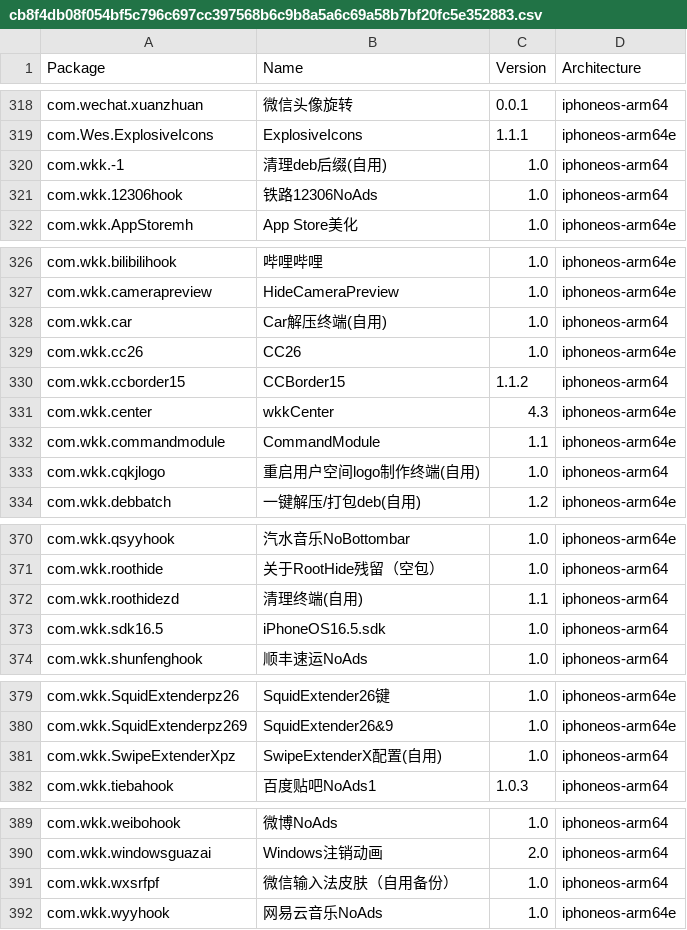
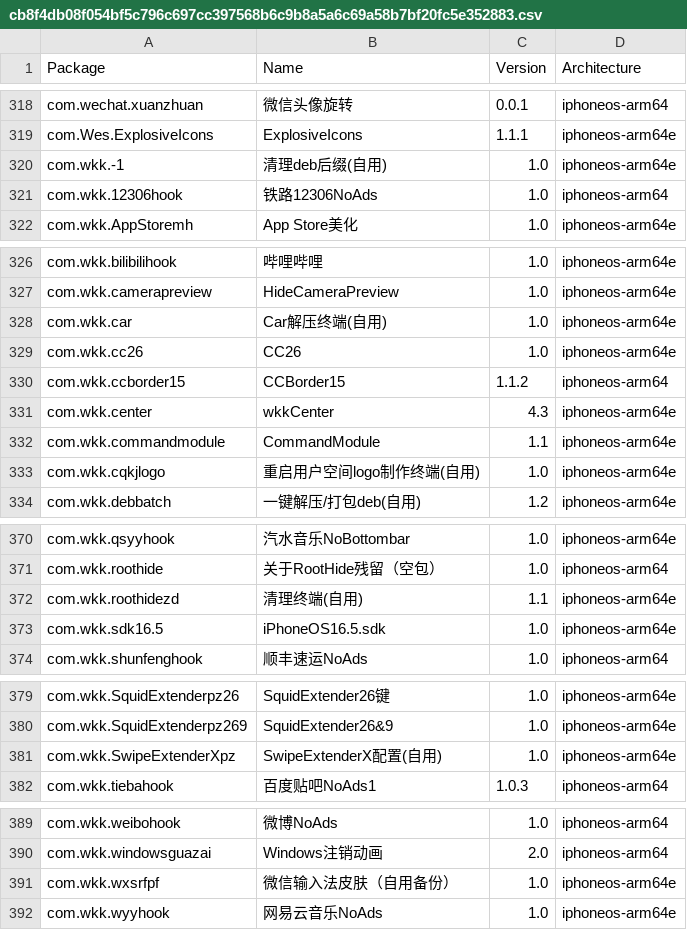
Before and after one commit to TrollStoreX/crc_bark, a CSV file: Library/Caches/com.nan.crc/cb8f4db08f054bf5c796c697cc397568b6c9b8a5a6c69a58b7bf20fc5e352883.csv, drawn as a sheet; only a part is shown, gaps mark what is left out.

```diff
--- a/Library/Caches/com.nan.crc/cb8f4db08f054bf5c796c697cc397568b6c9b8a5a6c69a58b7bf20fc5e352883.csv
+++ b/Library/Caches/com.nan.crc/cb8f4db08f054bf5c796c697cc397568b6c9b8a5a6c69a58b7bf20fc5e352883.csv
@@ -319,3 +319,3 @@ com.wechat.xuanzhuan,微信头像旋转,0.0.1,iphoneos-arm64
 com.Wes.ExplosiveIcons,ExplosiveIcons,1.1.1,iphoneos-arm64e
-com.wkk.-1,清理deb后缀(自用),1.0,iphoneos-arm64
+com.wkk.-1,清理deb后缀(自用),1.0,iphoneos-arm64e
 com.wkk.12306hook,铁路12306NoAds,1.0,iphoneos-arm64
@@ -327,3 +327,3 @@ com.wkk.bilibilihook,哔哩哔哩,1.0,iphoneos-arm64e
 com.wkk.camerapreview,HideCameraPreview,1.0,iphoneos-arm64e
-com.wkk.car,Car解压终端(自用),1.0,iphoneos-arm64
+com.wkk.car,Car解压终端(自用),1.0,iphoneos-arm64e
 com.wkk.cc26,CC26,1.0,iphoneos-arm64e
@@ -332,3 +332,3 @@ com.wkk.center,wkkCenter,4.3,iphoneos-arm64e
 com.wkk.commandmodule,CommandModule,1.1,iphoneos-arm64e
-com.wkk.cqkjlogo,重启用户空间logo制作终端(自用),1.0,iphoneos-arm64
+com.wkk.cqkjlogo,重启用户空间logo制作终端(自用),1.0,iphoneos-arm64e
 com.wkk.debbatch,一键解压/打包deb(自用),1.2,iphoneos-arm64e
@@ -371,4 +371,4 @@ com.wkk.qsyyhook,汽水音乐NoBottombar,1.0,iphoneos-arm64e
 com.wkk.roothide,关于RootHide残留（空包）,1.0,iphoneos-arm64
-com.wkk.roothidezd,清理终端(自用),1.1,iphoneos-arm64
-com.wkk.sdk16.5,iPhoneOS16.5.sdk,1.0,iphoneos-arm64
+com.wkk.roothidezd,清理终端(自用),1.1,iphoneos-arm64e
+com.wkk.sdk16.5,iPhoneOS16.5.sdk,1.0,iphoneos-arm64e
 com.wkk.shunfenghook,顺丰速运NoAds,1.0,iphoneos-arm64
@@ -380,3 +380,3 @@ com.wkk.SquidExtenderpz26,SquidExtender26键,1.0,iphoneos-arm64e
 com.wkk.SquidExtenderpz269,SquidExtender26&9,1.0,iphoneos-arm64e
-com.wkk.SwipeExtenderXpz,SwipeExtenderX配置(自用),1.0,iphoneos-arm64
+com.wkk.SwipeExtenderXpz,SwipeExtenderX配置(自用),1.0,iphoneos-arm64e
 com.wkk.tiebahook,百度贴吧NoAds1,1.0.3,iphoneos-arm64
@@ -390,3 +390,3 @@ com.wkk.weibohook,微博NoAds,1.0,iphoneos-arm64
 com.wkk.windowsguazai,Windows注销动画,2.0,iphoneos-arm64
-com.wkk.wxsrfpf,微信输入法皮肤（自用备份）,1.0,iphoneos-arm64
+com.wkk.wxsrfpf,微信输入法皮肤（自用备份）,1.0,iphoneos-arm64e
 com.wkk.wyyhook,网易云音乐NoAds,1.0,iphoneos-arm64e
```
